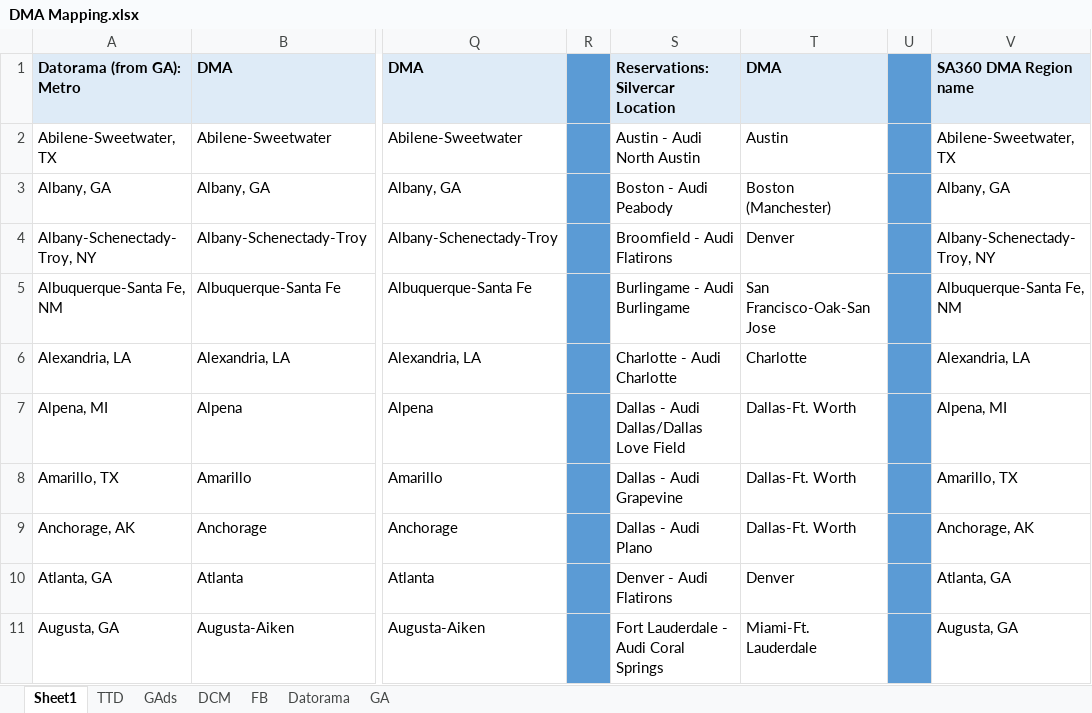
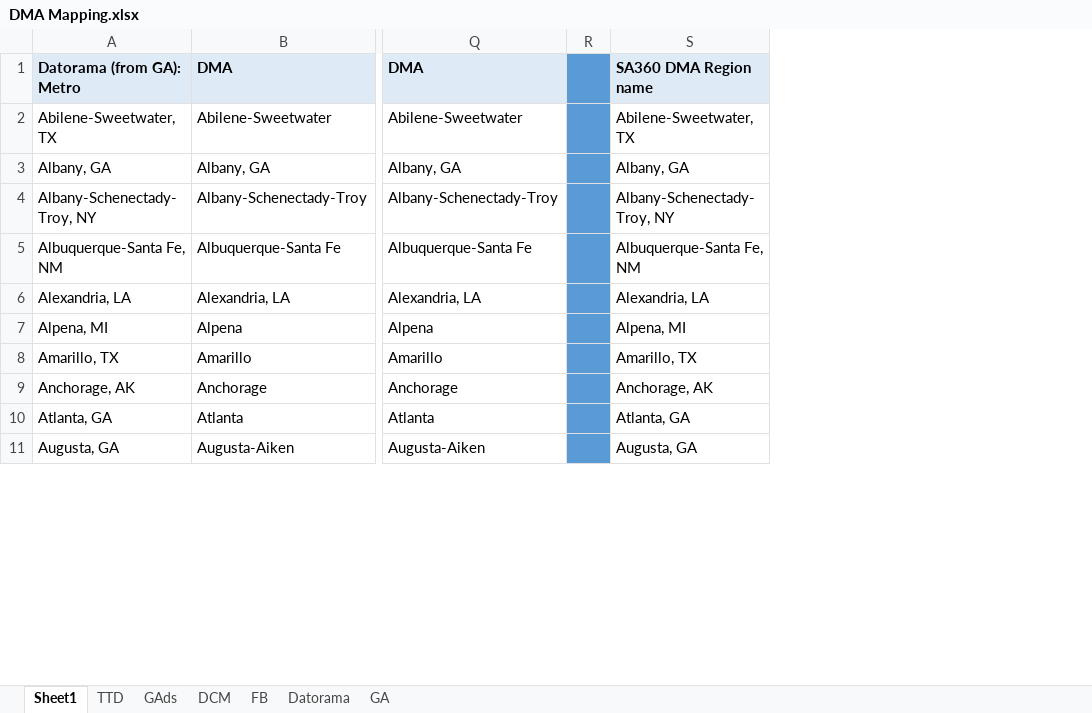
Before and after one commit to evan-r-smith/marketing-dma-crosswalk, an Excel workbook: DMA Mapping.xlsx, sheet Sheet1, drawn as a sheet; only a part is shown, gaps mark what is left out; values as stored, in another font and other column widths than the file's, no borders; the diff names each change by its address in the sheet, - before the commit and + after, or states it on an @@ line.

Commit message:
Add files via upload

```diff
--- a/DMA Mapping.xlsx (sheet Sheet1)
+++ b/DMA Mapping.xlsx (sheet Sheet1)
-column S, rows 1-11: Reservations: Silvercar Location | Austin - Audi North Austin | Boston - Audi Peabody | Broomfield - Audi Flatirons | Burlingame - Audi Burlingame | Charlotte - Audi Charlotte | Dallas - Audi Dallas/Dallas Love Field | Dallas - Audi Grapevine | Dallas - Audi Plano | Denver - Audi Flatirons | Fort Lauderdale - Audi Coral Springs
-column T, rows 1-11: DMA | Austin | Boston (Manchester) | Denver | San Francisco-Oak-San Jose | Charlotte | Dallas-Ft. Worth | Dallas-Ft. Worth | Dallas-Ft. Worth | Denver | Miami-Ft. Lauderdale
-column U, empty
```
